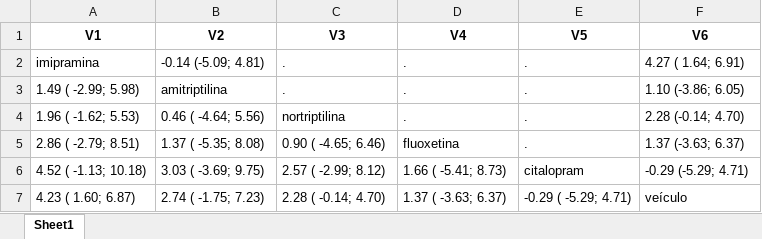
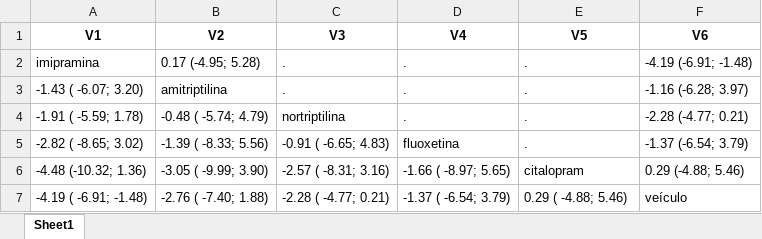
Before and after one commit to tamimart/DissAnalysis, an Excel workbook: data/tablenma_c.xlsx, sheet Sheet1, drawn as a sheet; values as stored, in another font and other column widths than the file's, no borders; the diff names each change by its address in the sheet, - before the commit and + after, or states it on an @@ line.

```diff
--- a/data/tablenma_c.xlsx (sheet Sheet1)
+++ b/data/tablenma_c.xlsx (sheet Sheet1)
-B2 (V2): -0.14 (-5.09; 4.81)
+B2 (V2): 0.17 (-4.95; 5.28)
-F2 (V6): 4.27 ( 1.64; 6.91)
+F2 (V6): -4.19 (-6.91; -1.48)
-A3 (V1): 1.49 ( -2.99; 5.98)
+A3 (V1): -1.43 ( -6.07; 3.20)
-F3 (V6): 1.10 (-3.86; 6.05)
+F3 (V6): -1.16 (-6.28; 3.97)
-A4 (V1): 1.96 ( -1.62; 5.53)
+A4 (V1): -1.91 ( -5.59; 1.78)
-B4 (V2): 0.46 ( -4.64; 5.56)
+B4 (V2): -0.48 ( -5.74; 4.79)
-F4 (V6): 2.28 (-0.14; 4.70)
+F4 (V6): -2.28 (-4.77; 0.21)
-A5 (V1): 2.86 ( -2.79; 8.51)
+A5 (V1): -2.82 ( -8.65; 3.02)
-B5 (V2): 1.37 ( -5.35; 8.08)
+B5 (V2): -1.39 ( -8.33; 5.56)
-C5 (V3): 0.90 ( -4.65; 6.46)
+C5 (V3): -0.91 ( -6.65; 4.83)
-F5 (V6): 1.37 (-3.63; 6.37)
+F5 (V6): -1.37 (-6.54; 3.79)
-A6 (V1): 4.52 ( -1.13; 10.18)
+A6 (V1): -4.48 (-10.32; 1.36)
-B6 (V2): 3.03 ( -3.69; 9.75)
+B6 (V2): -3.05 ( -9.99; 3.90)
-C6 (V3): 2.57 ( -2.99; 8.12)
+C6 (V3): -2.57 ( -8.31; 3.16)
-D6 (V4): 1.66 ( -5.41; 8.73)
+D6 (V4): -1.66 ( -8.97; 5.65)
-F6 (V6): -0.29 (-5.29; 4.71)
+F6 (V6): 0.29 (-4.88; 5.46)
-A7 (V1): 4.23 ( 1.60; 6.87)
+A7 (V1): -4.19 ( -6.91; -1.48)
-B7 (V2): 2.74 ( -1.75; 7.23)
+B7 (V2): -2.76 ( -7.40; 1.88)
-C7 (V3): 2.28 ( -0.14; 4.70)
+C7 (V3): -2.28 ( -4.77; 0.21)
-D7 (V4): 1.37 ( -3.63; 6.37)
+D7 (V4): -1.37 ( -6.54; 3.79)
-E7 (V5): -0.29 ( -5.29; 4.71)
+E7 (V5): 0.29 ( -4.88; 5.46)
```
Also changed, not shown: data/df_c.xlsx, data/df_r.xlsx, 21 other files.
